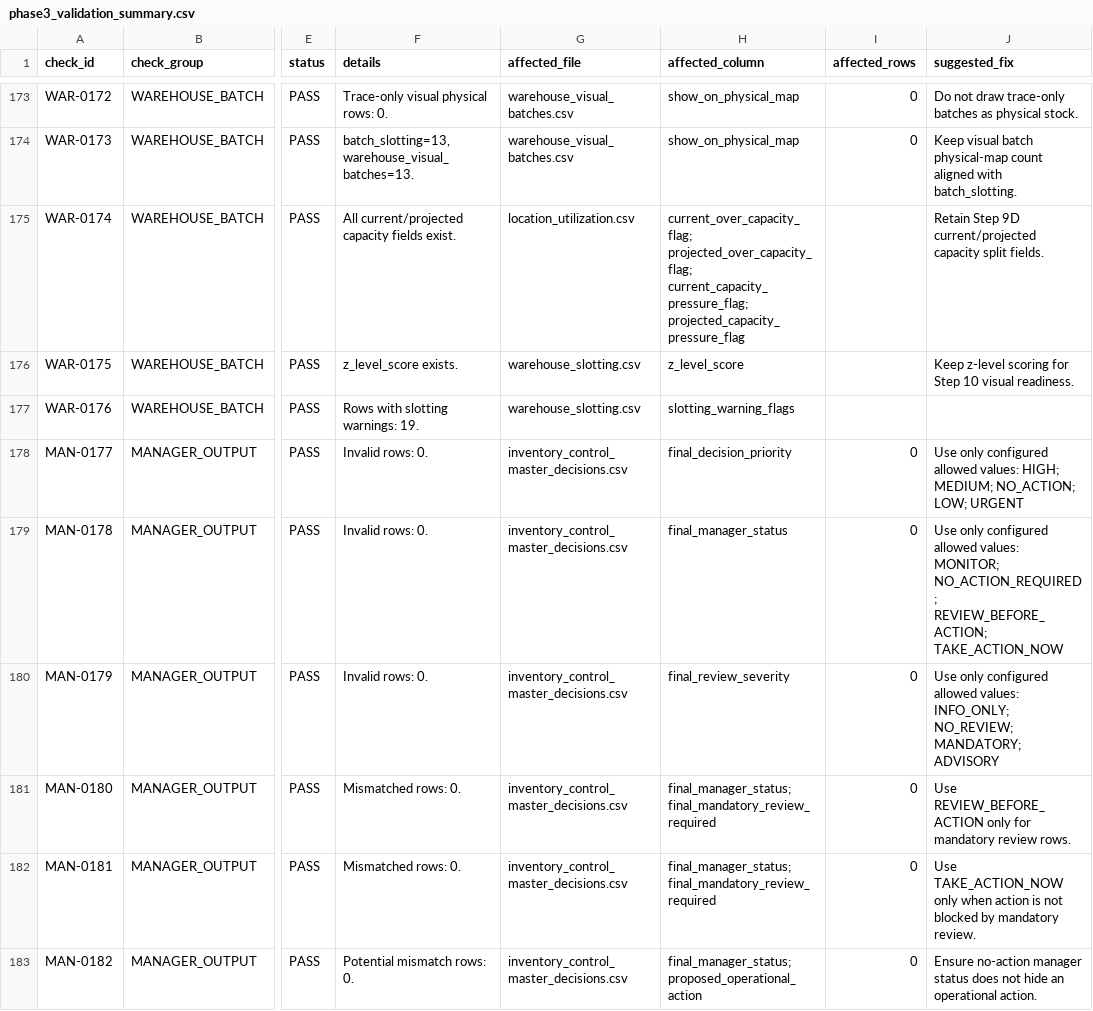
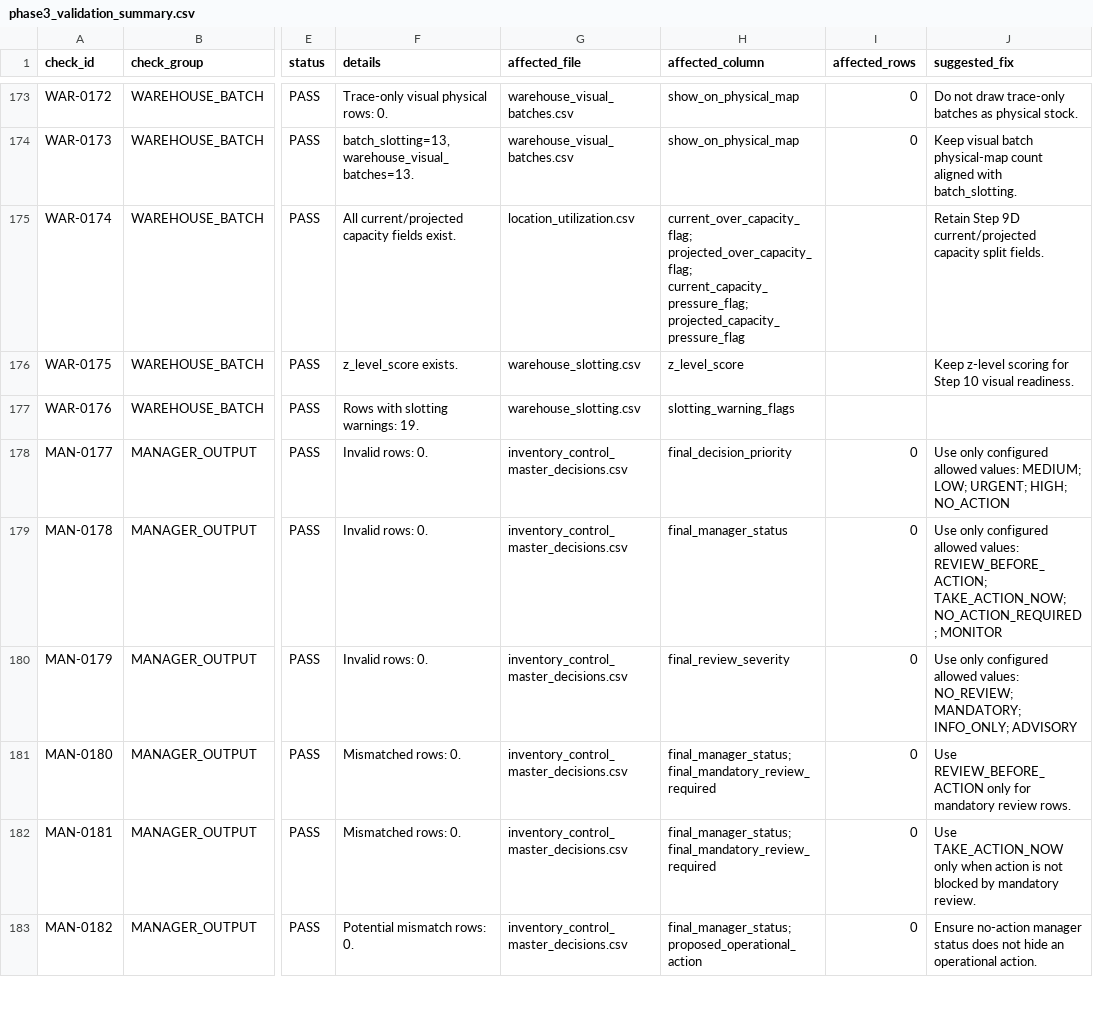
Before and after one commit to sakes-eid/ERP_Demand_Smart_Forecast, a CSV file: phase 3/outputs/phase3_validation_summary.csv, drawn as a sheet; only a part is shown, gaps mark what is left out; the diff names each change by its address in the sheet, - before the commit and + after, or states it on an @@ line.

```diff
--- a/phase 3/outputs/phase3_validation_summary.csv
+++ b/phase 3/outputs/phase3_validation_summary.csv
-J178 (suggested_fix): …allowed values: HIGH; MEDIUM; NO_ACTION; LOW; URGENT
+J178 (suggested_fix): …allowed values: MEDIUM; LOW; URGENT; HIGH; NO_ACTION
-J179 (suggested_fix): …allowed values: MONITOR; NO_ACTION_REQUIRED; REVIEW_BEFORE_ACTION; TAKE_ACTION_NOW
+J179 (suggested_fix): …allowed values: REVIEW_BEFORE_ACTION; TAKE_ACTION_NOW; NO_ACTION_REQUIRED; MONITOR
-J180 (suggested_fix): …allowed values: INFO_ONLY; NO_REVIEW; MANDATORY; ADVISORY
+J180 (suggested_fix): …allowed values: NO_REVIEW; MANDATORY; INFO_ONLY; ADVISORY
```
Also changed, not shown: phase 1/outputs/phase1_demand_planning_context.csv, phase 1/outputs/phase1_forecast_kpis.csv, 38 other files.
